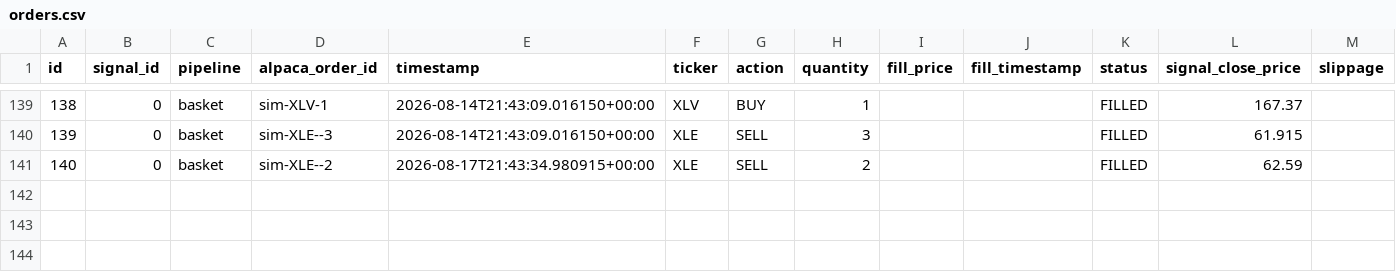
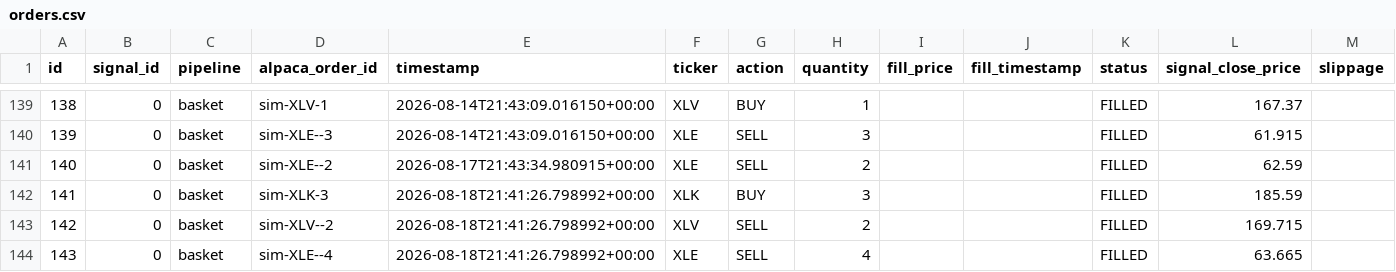
Before and after one commit to dads2busy/SchroederTrader, a CSV file: data/orders.csv, drawn as a sheet; only a part is shown, gaps mark what is left out.

```diff
--- a/data/orders.csv
+++ b/data/orders.csv
@@ -141 +141,4 @@ id,signal_id,pipeline,alpaca_order_id,timestamp,ticker,action,quantity,fill_pric
 140,0,basket,sim-XLE--2,2026-08-17T21:43:34.980915+00:00,XLE,SELL,2,,,FILLED,62.59,
+141,0,basket,sim-XLK-3,2026-08-18T21:41:26.798992+00:00,XLK,BUY,3,,,FILLED,185.59,
+142,0,basket,sim-XLV--2,2026-08-18T21:41:26.798992+00:00,XLV,SELL,2,,,FILLED,169.715,
+143,0,basket,sim-XLE--4,2026-08-18T21:41:26.798992+00:00,XLE,SELL,4,,,FILLED,63.665,
```
Also changed, not shown: data/portfolio.csv, data/shadow_signals.csv.
